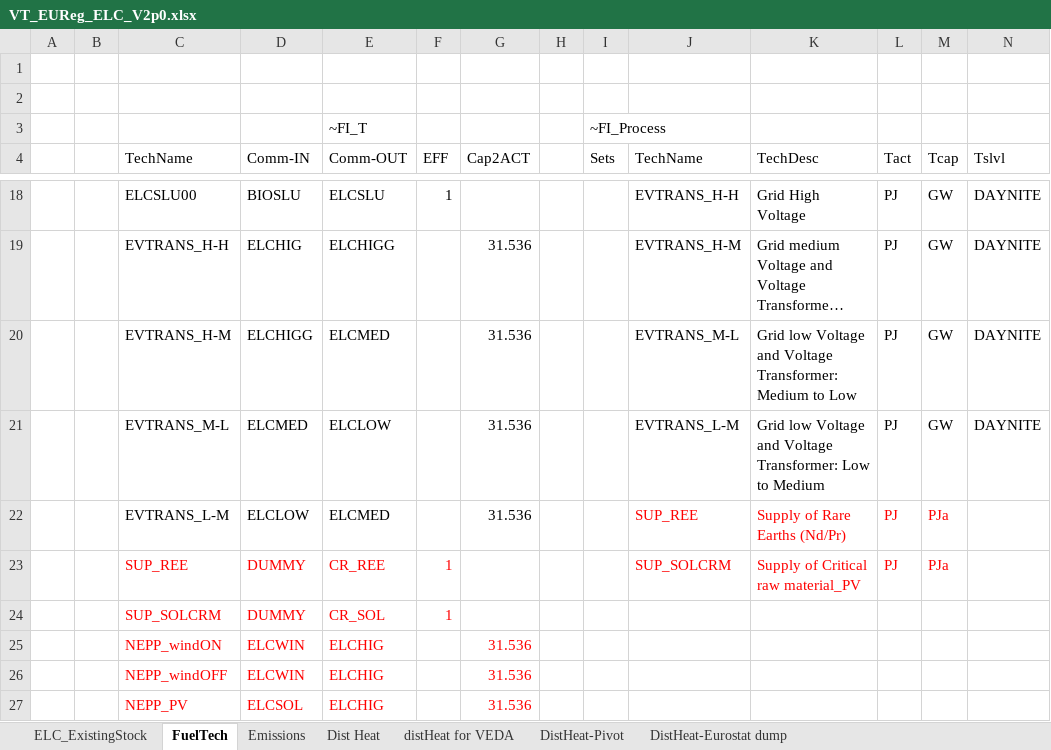
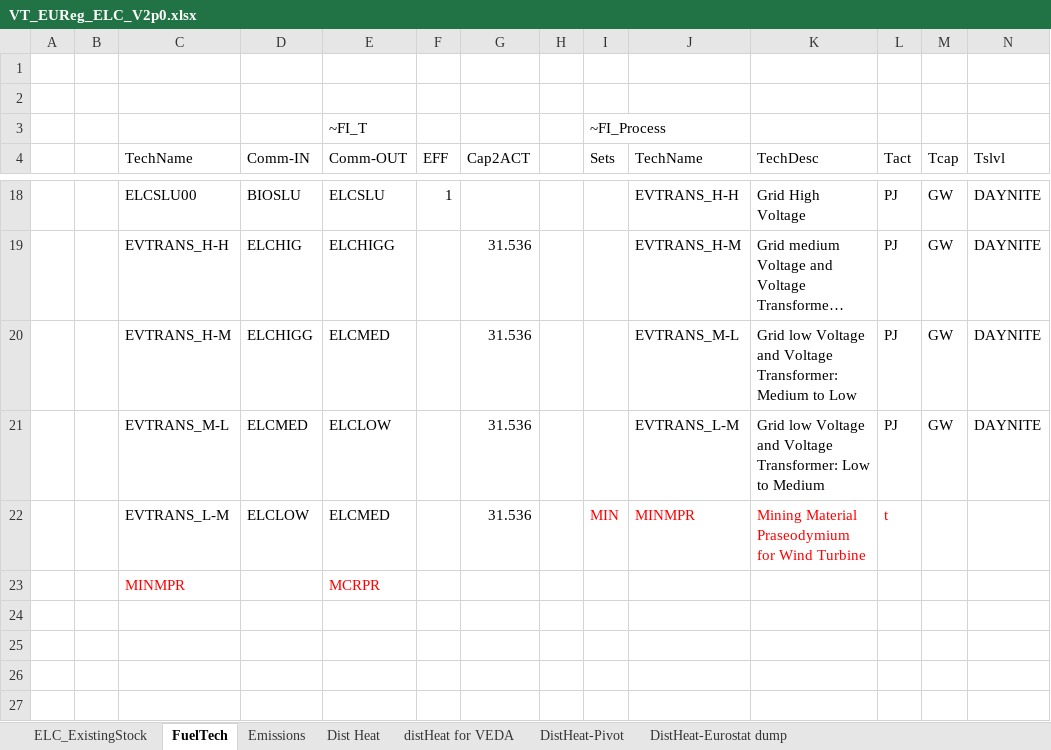
Before and after one commit to Danishhameed94/EU_TIMES_MATT, an Excel workbook: VT_EUReg_ELC_V2p0.xlsx, sheet FuelTech, drawn as a sheet; only a part is shown, gaps mark what is left out; long unchanged cells end in …; values as stored, in another font and other column widths than the file's, no borders; removed rows and columns are numbered as before the commit, all else as after; rows hold the shown columns only; the diff names each change by its address in the sheet, - before the commit and + after, or states it on an @@ line.

```diff
--- a/VT_EUReg_ELC_V2p0.xlsx (sheet FuelTech)
+++ b/VT_EUReg_ELC_V2p0.xlsx (sheet FuelTech)
-I22 (Sets): (empty)
+I22 (Sets): MIN
-J22 (TechName): SUP_REE
+J22 (TechName): MINMPR
-K22 (TechDesc): Supply of Rare Earths (Nd/Pr)
+K22 (TechDesc): Mining Material Praseodymium for Wind Turbine
-L22 (Tact): PJ
+L22 (Tact): t
-M22 (Tcap): PJa
+M22 (Tcap): (empty)
-row 23:  |  | SUP_REE | DUMMY | CR_REE | 1 |  |  |  | SUP_SOLCRM | Supply of Critical raw material_PV | PJ | PJa
-row 24:  |  | SUP_SOLCRM | DUMMY | CR_SOL | 1
-row 25:  |  | NEPP_windON | ELCWIN | ELCHIG |  | 31.536
-row 26:  |  | NEPP_windOFF | ELCWIN | ELCHIG |  | 31.536
-row 27:  |  | NEPP_PV | ELCSOL | ELCHIG |  | 31.536
+row 23:  |  | MINMPR |  | MCRPR
```
Also changed, not shown: sheet ELC_ExistingStock, 1 other file.
